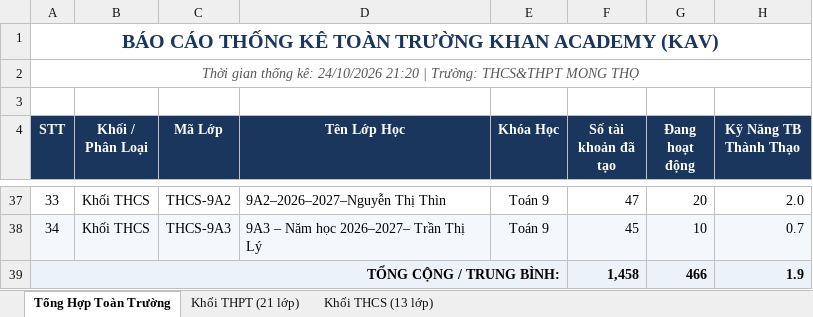
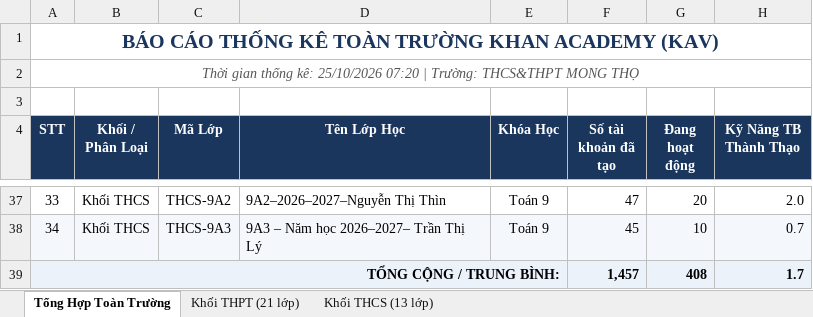
Before and after one commit to thanhthaiagu/kav-report, an Excel workbook: BaoCao_KAV.xlsx, sheet Tổng Hợp Toàn Trường, drawn as a sheet; only a part is shown, gaps mark what is left out; values as stored, in another font and other column widths than the file's, no borders; the diff covers the shown part only; the diff names each change by its address in the sheet, - before the commit and + after, or states it on an @@ line.

Commit message:
Cập nhật báo cáo Excel cả 2 tài khoản THCS & THPT

```diff
--- a/BaoCao_KAV.xlsx (sheet Tổng Hợp Toàn Trường)
+++ b/BaoCao_KAV.xlsx (sheet Tổng Hợp Toàn Trường)
-A2 (STT): …thống kê: 24/10/2026 21:20 | Trường:…
+A2 (STT): …thống kê: 25/10/2026 07:20 | Trường:…
-F39 (Số tài khoản đã tạo): 1,458
+F39 (Số tài khoản đã tạo): 1,457
-G39 (Đang hoạt động): 466
+G39 (Đang hoạt động): 408
-H39 (Kỹ Năng TB Thành Thạo): 1.9
+H39 (Kỹ Năng TB Thành Thạo): 1.7
```
Also changed, not shown: 26 edited cells elsewhere in this sheet, sheet Khối THPT (21 lớp), sheet Khối THCS (13 lớp).
